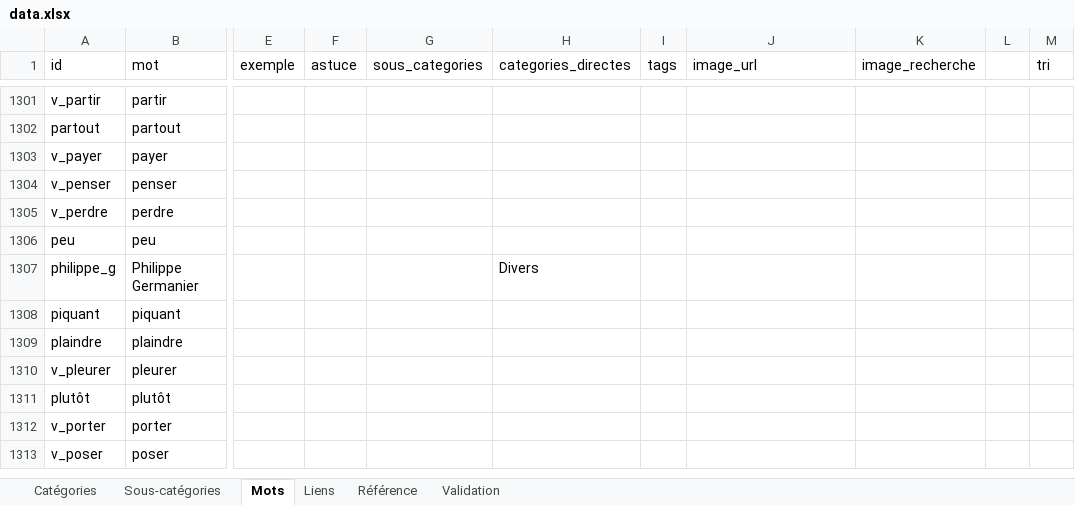
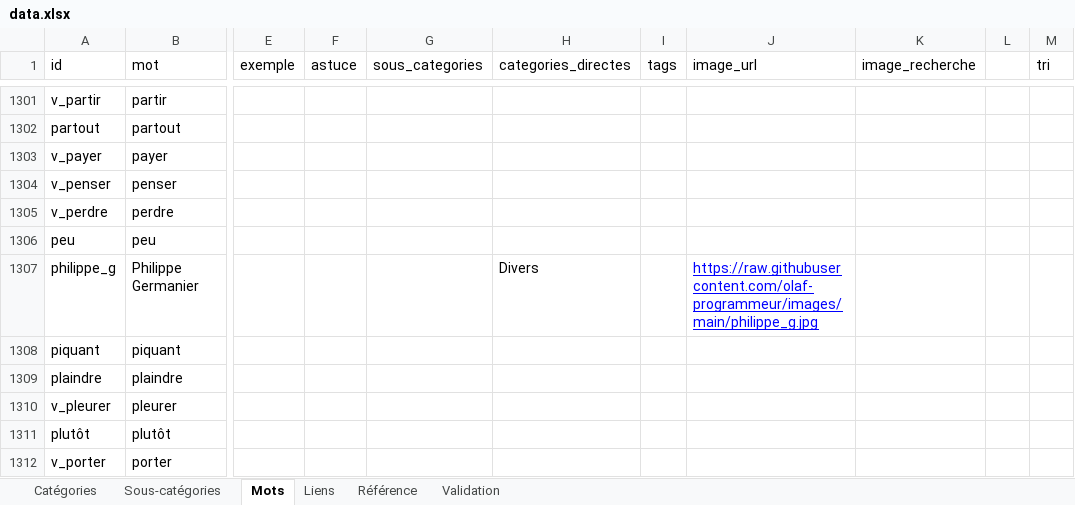
Before and after one commit to olaf-programmeur/vocab-app, an Excel workbook: public/data.xlsx, sheet Mots, drawn as a sheet; only a part is shown, gaps mark what is left out; the shorter side is filled out with more unchanged rows; values as stored, in another font and other column widths than the file's, no borders; the diff covers the shown part only; the diff names each change by its address in the sheet, - before the commit and + after, or states it on an @@ line.

```diff
--- a/public/data.xlsx (sheet Mots)
+++ b/public/data.xlsx (sheet Mots)
-J1307 (image_url): (empty)
+J1307 (image_url): https://raw.githubusercontent.com/olaf-programmeur/images/main/philippe_g.jpg
```
Also changed, not shown: 1 added row, 1 removed row and 14 edited cells elsewhere in this sheet, sheet Liens, sheet Validation.
